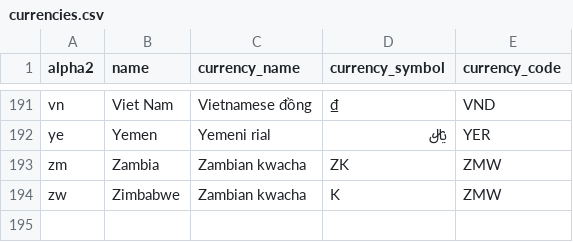
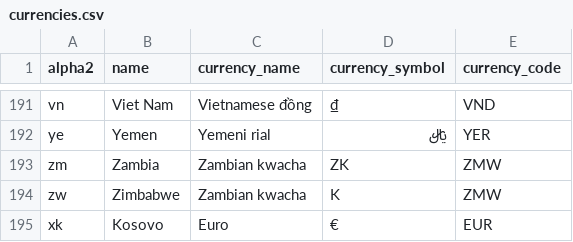
Before and after one commit to TangiLC/isenIA_traveltips, a CSV file: src/db/currencies.csv, drawn as a sheet; only a part is shown, gaps mark what is left out; the diff names each change by its address in the sheet, - before the commit and + after, or states it on an @@ line.

```diff
--- a/src/db/currencies.csv
+++ b/src/db/currencies.csv
+row 195: xk | Kosovo | Euro | € | EUR
```
Also changed, not shown: src/db/villes.csv, 13 other files.
